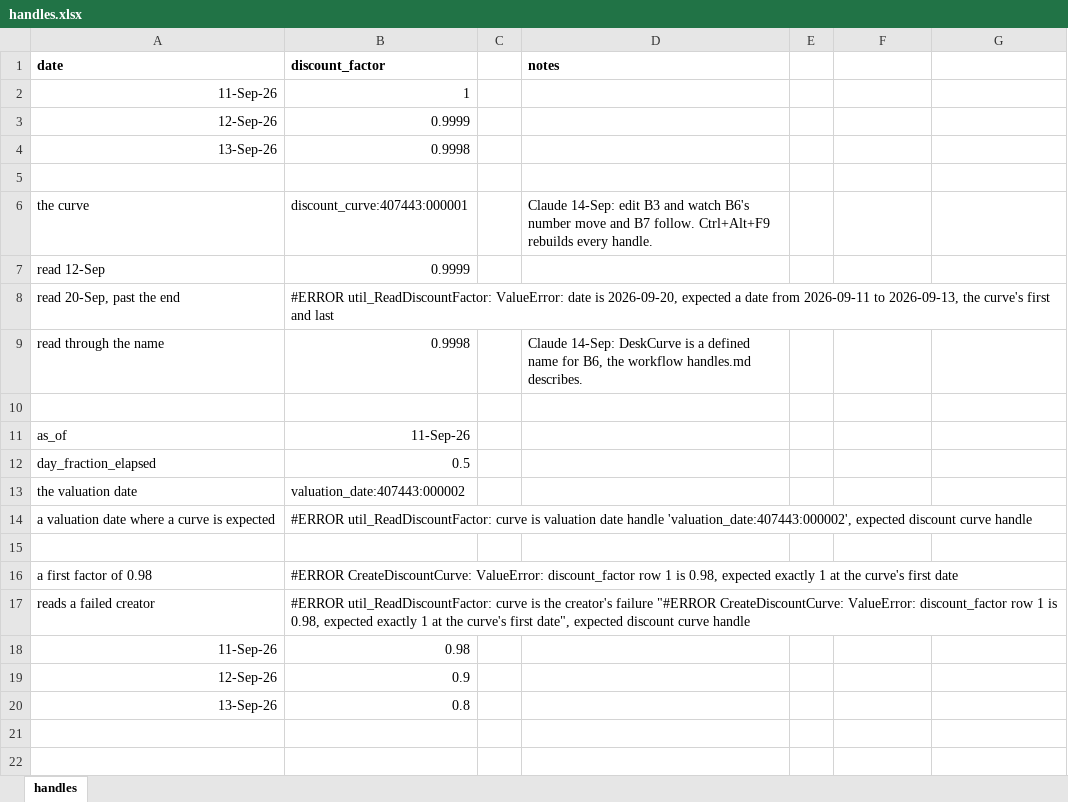
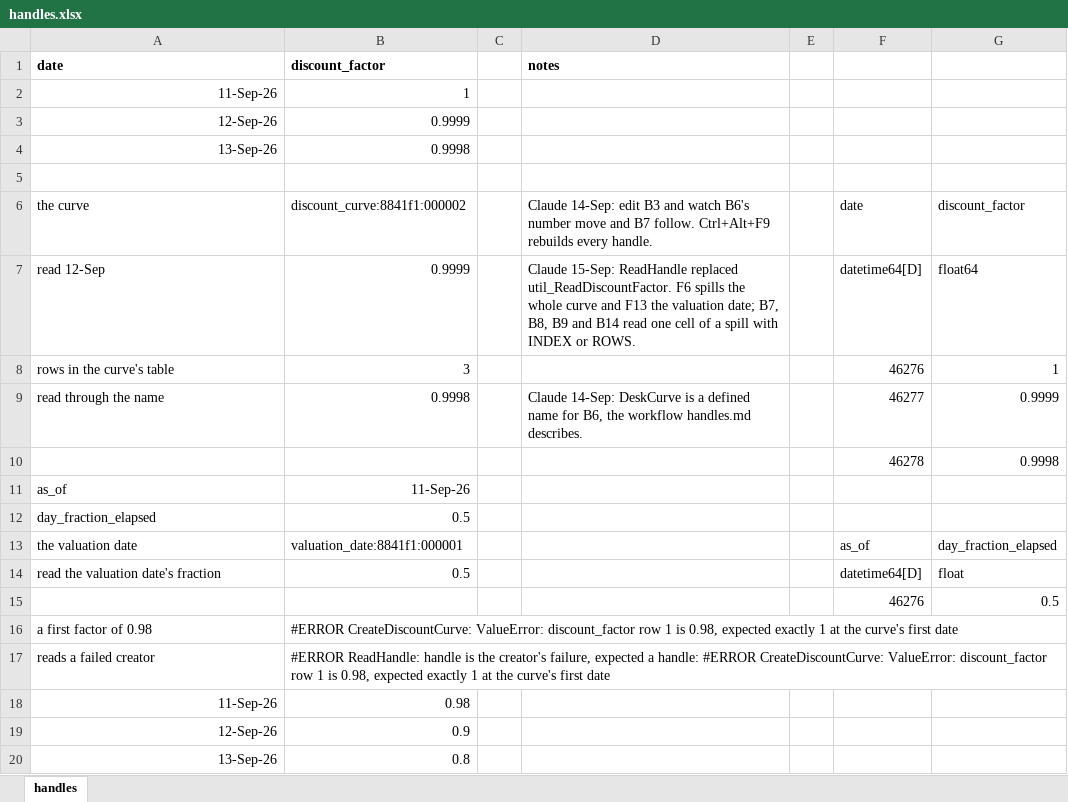
Before and after one commit to gobbles404/catalyst, an Excel workbook: workbooks/handles.xlsx, sheet handles, drawn as a sheet; values as stored, in another font and other column widths than the file's, no borders; removed rows and columns are numbered as before the commit, all else as after; the diff names each change by its address in the sheet, - before the commit and + after, or states it on an @@ line.

```diff
--- a/workbooks/handles.xlsx (sheet handles)
+++ b/workbooks/handles.xlsx (sheet handles)
-B6 (discount_factor): discount_curve:407443:000001
+B6 (discount_factor): discount_curve:8841f1:000002
-F6: (empty)
+F6: date
-G6: (empty)
+G6: discount_factor
-D7 (notes): (empty)
+D7 (notes): Claude 15-Sep: ReadHandle replaced util_ReadDiscountFactor. F6 spills the whole curve and F13 the valuation date; B7, B8, B9 and B14 read one cell of a spill with INDEX or ROWS.
-F7: (empty)
+F7: datetime64[D]
-G7: (empty)
+G7: float64
-row 8: read 20-Sep, past the end | #ERROR util_ReadDiscountFactor: ValueError: date is 2026-09-20, expected a date from 2026-09-11 to 2026-09-13, the curve's first and last
+row 8: rows in the curve's table | 3 |  |  |  | 46276 | 1
-F9: (empty)
+F9: 46277
-G9: (empty)
+G9: 0.9999
-row 10: (empty)
+row 10:  |  |  |  |  | 46278 | 0.9998
-B13 (discount_factor): valuation_date:407443:000002
+B13 (discount_factor): valuation_date:8841f1:000001
-F13: (empty)
+F13: as_of
-G13: (empty)
+G13: day_fraction_elapsed
-row 14: a valuation date where a curve is expected | #ERROR util_ReadDiscountFactor: curve is valuation date handle 'valuation_date:407443:000002', expected discount curve handle
-row 14: (empty)
+row 14: read the valuation date's fraction | 0.5 |  |  |  | datetime64[D] | float
+row 15:  |  |  |  |  | 46276 | 0.5
-B17 (discount_factor): #ERROR util_ReadDiscountFactor: curve is the creator's failure "#ERROR CreateDiscountCurve: ValueError: discount_factor row 1 is 0.98, expected exactly 1 at the curve's first date", expected discount curve handle
+B17 (discount_factor): #ERROR ReadHandle: handle is the creator's failure, expected a handle: #ERROR CreateDiscountCurve: ValueError: discount_factor row 1 is 0.98, expected exactly 1 at the curve's first date
```
Also changed, not shown: formulas that keep their value, 24 other files.
